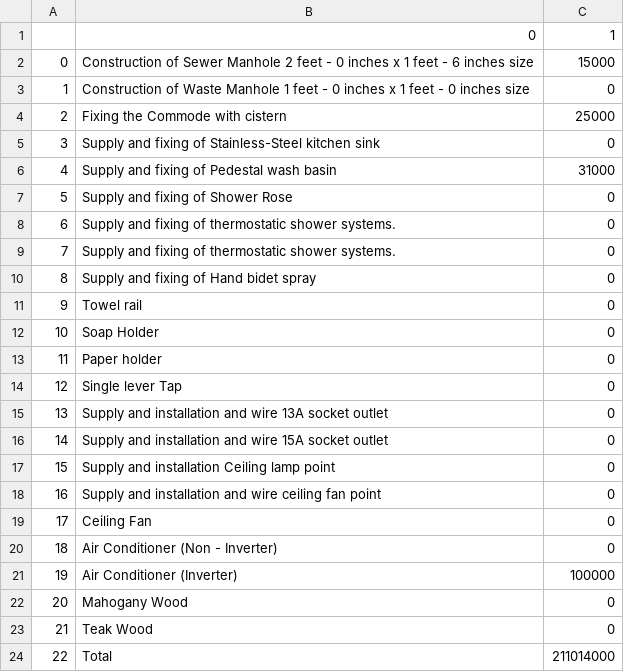
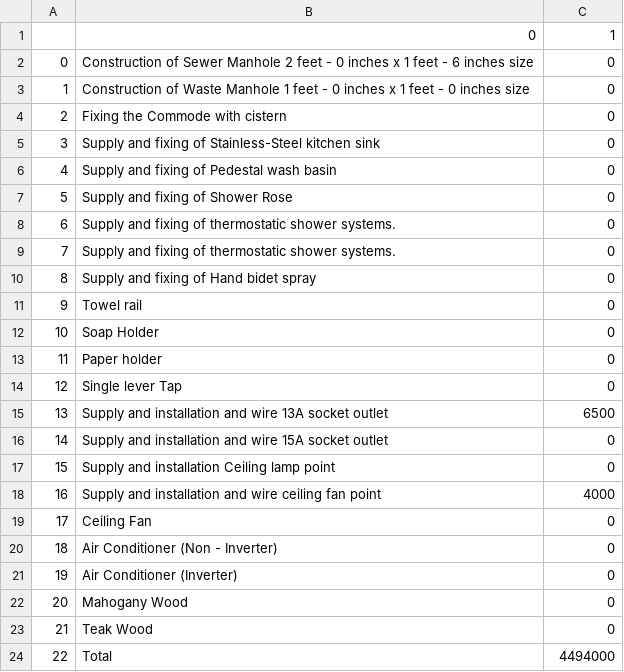
Before and after one commit to JosephLahiru/TESUDM, a CSV file: Res/out1.csv, drawn as a sheet.

```diff
--- a/Res/out1.csv
+++ b/Res/out1.csv
@@ -1,7 +1,7 @@
 ,0,1
-0,Construction of Sewer Manhole 2 feet - 0 inches x 1 feet - 6 inches size,15000
+0,Construction of Sewer Manhole 2 feet - 0 inches x 1 feet - 6 inches size,0
 1,Construction of Waste Manhole 1 feet - 0 inches x 1 feet - 0 inches size,0
-2,Fixing the Commode with cistern,25000
+2,Fixing the Commode with cistern,0
 3,Supply and fixing of Stainless-Steel kitchen sink ,0
-4,Supply and fixing of Pedestal wash basin ,31000
+4,Supply and fixing of Pedestal wash basin ,0
 5,Supply and fixing of Shower Rose ,0
@@ -14,11 +14,11 @@
 12,Single lever Tap ,0
-13,Supply and installation and wire 13A socket outlet ,0
+13,Supply and installation and wire 13A socket outlet ,6500
 14,Supply and installation and wire 15A socket outlet ,0
 15,Supply and installation Ceiling lamp point ,0
-16,Supply and installation and wire ceiling fan point ,0
+16,Supply and installation and wire ceiling fan point ,4000
 17,Ceiling Fan,0
 18,Air Conditioner (Non - Inverter),0
-19,Air Conditioner (Inverter),100000
+19,Air Conditioner (Inverter),0
 20,Mahogany Wood,0
 21,Teak Wood,0
-22,Total,211014000
+22,Total,4494000
```
Also changed, not shown: 4 other files.
